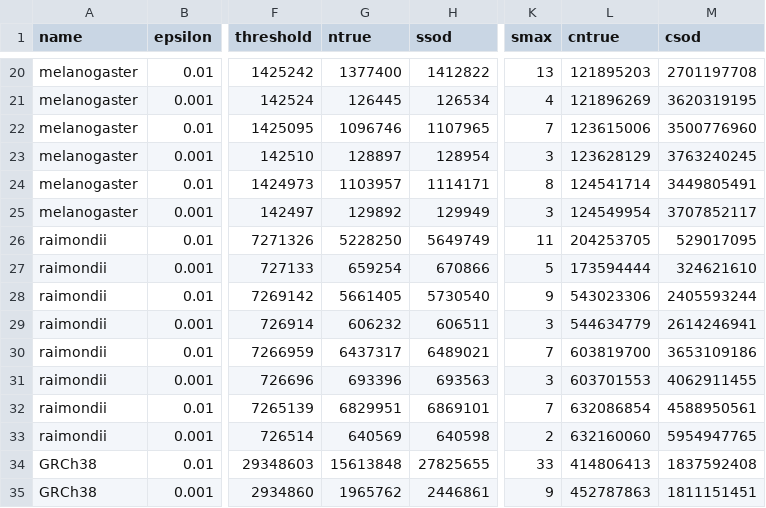
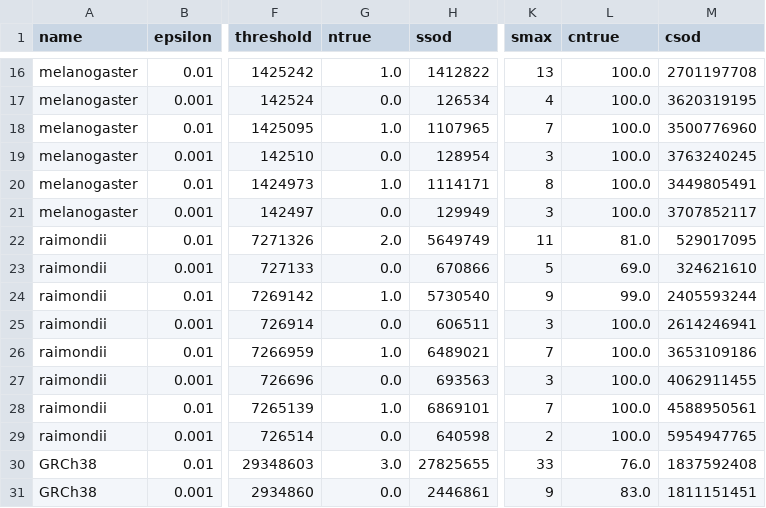
Before and after one commit to yhhshb/fress, a CSV file: Results/fress_all.csv, drawn as a sheet; only a part is shown, gaps mark what is left out; addresses are those after the commit; the diff covers the shown part only; the diff names each change by its address in the sheet, - before the commit and + after, or states it on an @@ line.

Commit message:
Added file for dataset sizes

```diff
--- a/Results/fress_all.csv
+++ b/Results/fress_all.csv
-G16 (ntrue): 1377400
+G16 (ntrue): 1.0
-L16 (cntrue): 121895203
+L16 (cntrue): 100.0
-G17 (ntrue): 126445
+G17 (ntrue): 0.0
-L17 (cntrue): 121896269
+L17 (cntrue): 100.0
-G18 (ntrue): 1096746
+G18 (ntrue): 1.0
-L18 (cntrue): 123615006
+L18 (cntrue): 100.0
-G19 (ntrue): 128897
+G19 (ntrue): 0.0
-L19 (cntrue): 123628129
+L19 (cntrue): 100.0
-G20 (ntrue): 1103957
+G20 (ntrue): 1.0
-L20 (cntrue): 124541714
+L20 (cntrue): 100.0
-G21 (ntrue): 129892
+G21 (ntrue): 0.0
-L21 (cntrue): 124549954
+L21 (cntrue): 100.0
-G22 (ntrue): 5228250
+G22 (ntrue): 2.0
-L22 (cntrue): 204253705
+L22 (cntrue): 81.0
-G23 (ntrue): 659254
+G23 (ntrue): 0.0
-L23 (cntrue): 173594444
+L23 (cntrue): 69.0
-G24 (ntrue): 5661405
+G24 (ntrue): 1.0
-L24 (cntrue): 543023306
+L24 (cntrue): 99.0
-G25 (ntrue): 606232
+G25 (ntrue): 0.0
-L25 (cntrue): 544634779
+L25 (cntrue): 100.0
-G26 (ntrue): 6437317
+G26 (ntrue): 1.0
-L26 (cntrue): 603819700
+L26 (cntrue): 100.0
-G27 (ntrue): 693396
+G27 (ntrue): 0.0
-L27 (cntrue): 603701553
+L27 (cntrue): 100.0
-G28 (ntrue): 6829951
+G28 (ntrue): 1.0
-L28 (cntrue): 632086854
+L28 (cntrue): 100.0
-G29 (ntrue): 640569
+G29 (ntrue): 0.0
-L29 (cntrue): 632160060
+L29 (cntrue): 100.0
-G30 (ntrue): 15613848
+G30 (ntrue): 3.0
-L30 (cntrue): 414806413
+L30 (cntrue): 76.0
-G31 (ntrue): 1965762
+G31 (ntrue): 0.0
-L31 (cntrue): 452787863
+L31 (cntrue): 83.0
```
Also changed, not shown: 4 removed rows and 50 edited cells elsewhere in this file, 2 other files.
